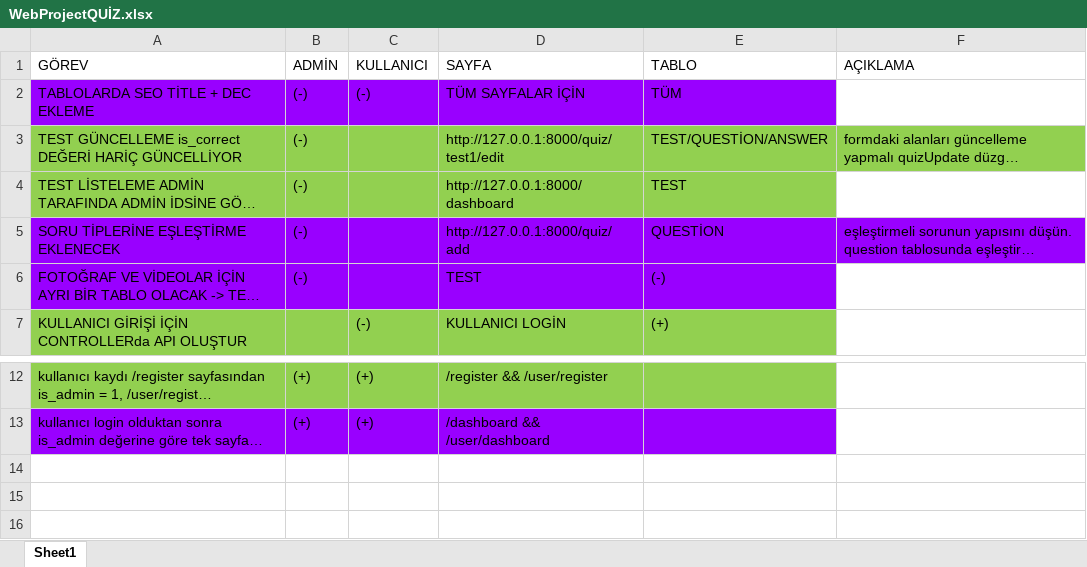
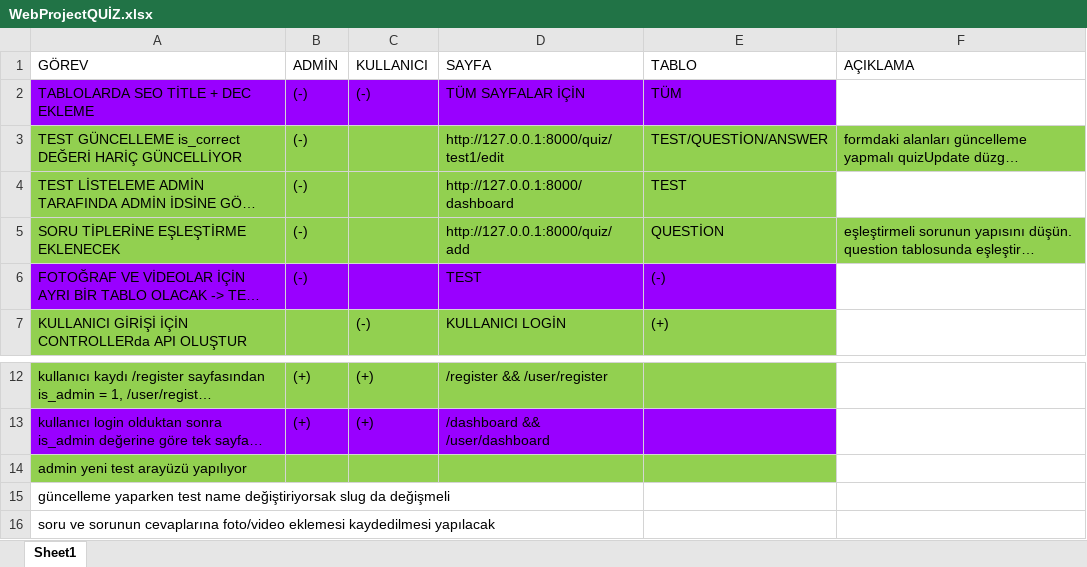
Before and after one commit to semaermin/BitirmeProjesiWeb, an Excel workbook: WebProjectQUİZ.xlsx, sheet Sheet1, drawn as a sheet; only a part is shown, gaps mark what is left out; long unchanged cells end in …; values as stored, in another font and other column widths than the file's, no borders; the diff names each change by its address in the sheet, - before the commit and + after, or states it on an @@ line.

Commit message:
Update
Quiz create page / Matching Options add/ database tables update

```diff
--- a/WebProjectQUİZ.xlsx (sheet Sheet1)
+++ b/WebProjectQUİZ.xlsx (sheet Sheet1)
-A5:F5 fill: #9900FF
+A5:F5 fill: #92D050
+row 14: admin yeni test arayüzü yapılıyor
+row 15: güncelleme yaparken test name değiştiriyorsak slug da değişmeli
+row 16: soru ve sorunun cevaplarına foto/video eklemesi kaydedilmesi yapılacak
```
Also changed, not shown: 17 other files.
